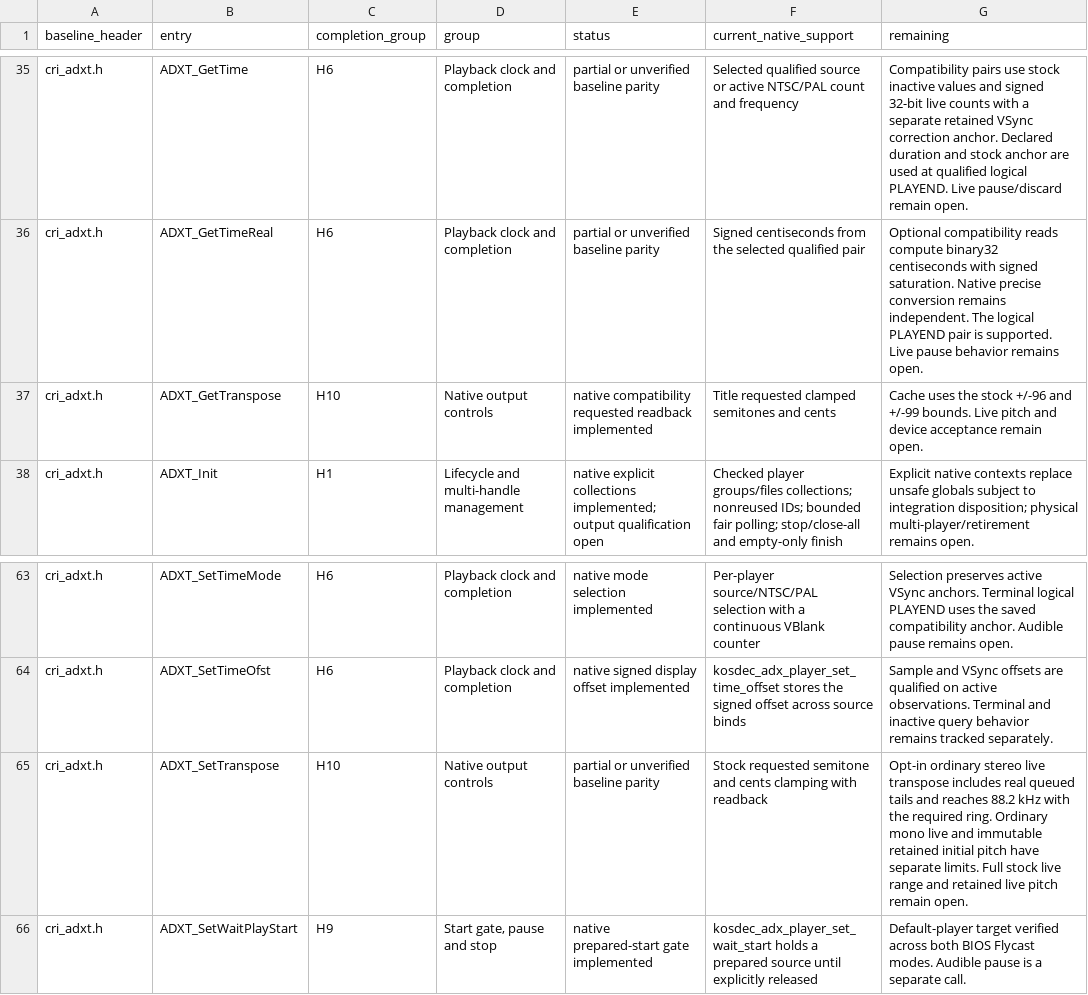
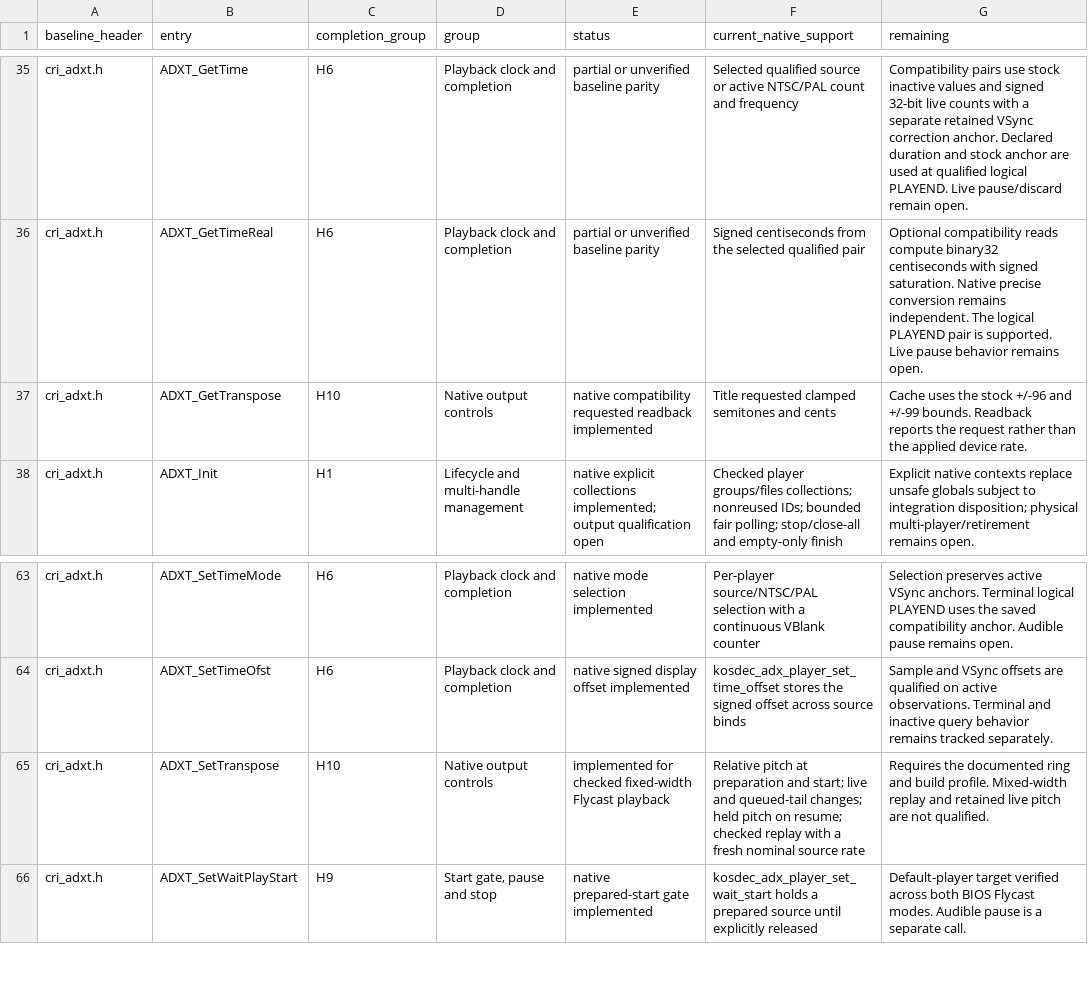
Before and after one commit to restricted-628/KallistiOS, a CSV file: addons/libkosdec/libADX/BASELINE_API.csv, drawn as a sheet; only a part is shown, gaps mark what is left out.

Commit message:
libADX: close checked Flycast transpose across preparation and source-rate changes

```diff
--- a/addons/libkosdec/libADX/BASELINE_API.csv
+++ b/addons/libkosdec/libADX/BASELINE_API.csv
@@ -36,3 +36,3 @@ cri_adxt.h,ADXT_GetTime,H6,Playback clock and completion,partial or unverified b
 cri_adxt.h,ADXT_GetTimeReal,H6,Playback clock and completion,partial or unverified baseline parity,Signed centiseconds from the selected qualified pair,Optional compatibility reads compute binary32 centiseconds with signed saturation. Native precise conversion remains independent. The logical PLAYEND pair is supported. Live pause behavior remains open.
-cri_adxt.h,ADXT_GetTranspose,H10,Native output controls,native compatibility requested readback implemented,Title requested clamped semitones and cents,Cache uses the stock +/-96 and +/-99 bounds. Live pitch and device acceptance remain open.
+cri_adxt.h,ADXT_GetTranspose,H10,Native output controls,native compatibility requested readback implemented,Title requested clamped semitones and cents,Cache uses the stock +/-96 and +/-99 bounds. Readback reports the request rather than the applied device rate.
 cri_adxt.h,ADXT_Init,H1,Lifecycle and multi-handle management,native explicit collections implemented; output qualification open,Checked player groups/files collections; nonreused IDs; bounded fair polling; stop/close-all and empty-only finish,Explicit native contexts replace unsafe globals subject to integration disposition; physical multi-player/retirement remains open.
@@ -64,3 +64,3 @@ cri_adxt.h,ADXT_SetTimeMode,H6,Playback clock and completion,native mode selecti
 cri_adxt.h,ADXT_SetTimeOfst,H6,Playback clock and completion,native signed display offset implemented,kosdec_adx_player_set_time_offset stores the signed offset across source binds,Sample and VSync offsets are qualified on active observations. Terminal and inactive query behavior remains tracked separately.
-cri_adxt.h,ADXT_SetTranspose,H10,Native output controls,partial or unverified baseline parity,Stock requested semitone and cents clamping with readback,Opt-in ordinary stereo live transpose includes real queued tails and reaches 88.2 kHz with the required ring. Ordinary mono live and immutable retained initial pitch have separate limits. Full stock live range and retained live pitch remain open.
+cri_adxt.h,ADXT_SetTranspose,H10,Native output controls,implemented for checked fixed-width Flycast playback,Relative pitch at preparation and start; live and queued-tail changes; held pitch on resume; checked replay with a fresh nominal source rate,Requires the documented ring and build profile. Mixed-width replay and retained live pitch are not qualified.
 cri_adxt.h,ADXT_SetWaitPlayStart,H9,"Start gate, pause and stop",native prepared-start gate implemented,kosdec_adx_player_set_wait_start holds a prepared source until explicitly released,Default-player target verified across both BIOS Flycast modes. Audible pause is a separate call.
```
Also changed, not shown: 5 other files.
